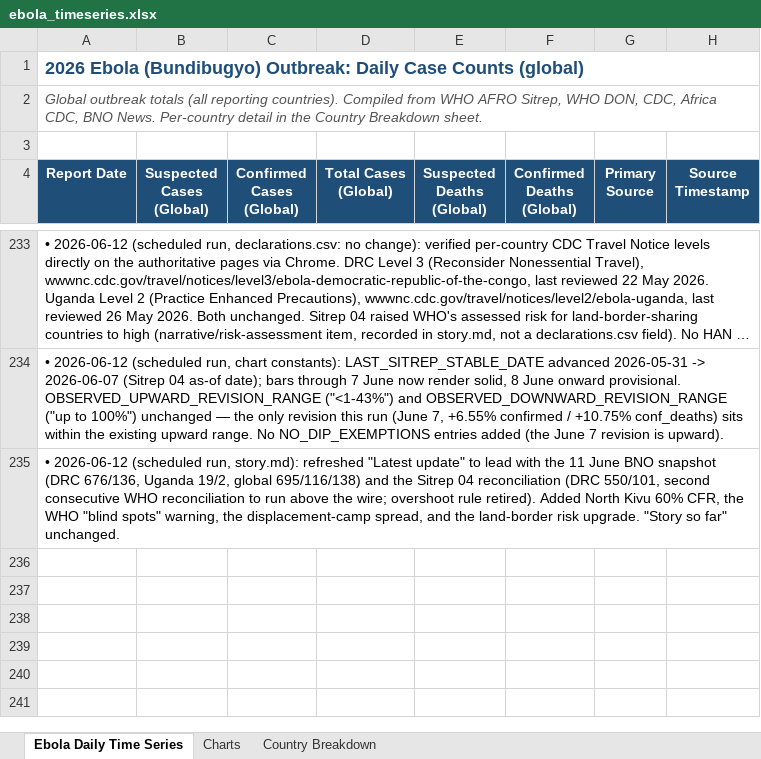
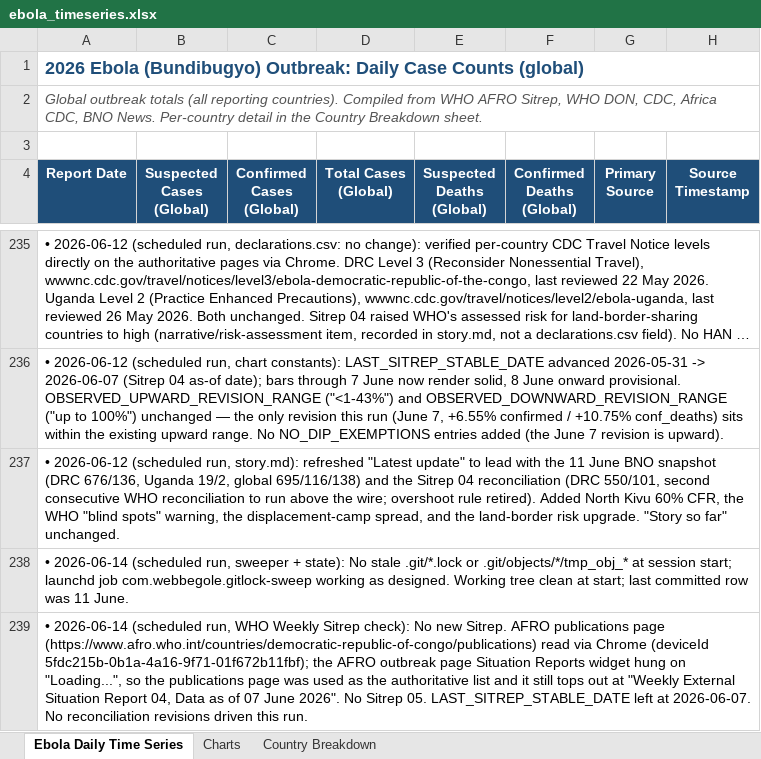
Before and after one commit to webbegole/ebola-bundibugyo-tracker-2026, an Excel workbook: outputs/ebola_timeseries.xlsx, sheet Ebola Daily Time Series, drawn as a sheet; only a part is shown, gaps mark what is left out; long unchanged cells end in …; values as stored, in another font and other column widths than the file's, no borders; the diff covers the shown part only; the diff names each change by its address in the sheet, - before the commit and + after, or states it on an @@ line.

Commit message:
Daily update 2026-06-14: backfill June 12-13 (DRC tops 700 confirmed, global deaths pass 150); no Sitrep 05

```diff
--- a/outputs/ebola_timeseries.xlsx (sheet Ebola Daily Time Series)
+++ b/outputs/ebola_timeseries.xlsx (sheet Ebola Daily Time Series)
+row 238: • 2026-06-14 (scheduled run, sweeper + state): No stale .git/*.lock or .git/objects/*/tmp_obj_* at session start; launchd job com.webbegole.gitlock-sweep working as designed. Working tree clean at start; last committed row was 11 June.
+row 239: • 2026-06-14 (scheduled run, WHO Weekly Sitrep check): No new Sitrep. AFRO publications page (https://www.afro.who.int/countries/democratic-republic-of-congo/publications) read via Chrome (deviceId 5fdc215b-0b1a-4a16-9f71-01f672b11fbf); the AFRO outbreak page Situation Reports widget hung on "Loading...", so the publications page was used as the authoritative list and it still tops out at "Weekly External Situation Report 04, Data as of 07 June 2026". No Sitrep 05. LAST_SITREP_STABLE_DATE left at 2026-06-07. No reconciliation revisions driven this run.
```
Also changed, not shown: 8 added rows elsewhere in this sheet, sheet Country Breakdown, sheet Charts, 6 other files.
